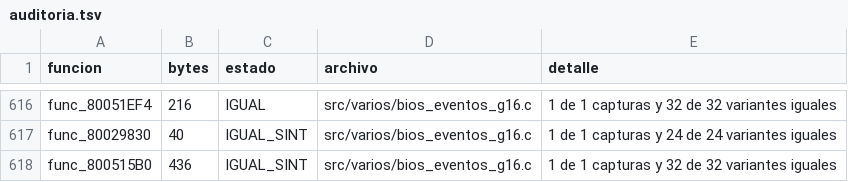
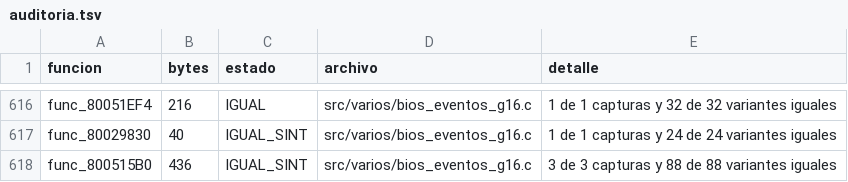
Before and after one commit to Tunuba/SABRINA, a TSV file: notas/fases/auditoria.tsv, drawn as a sheet; only a part is shown, gaps mark what is left out.

```diff
--- a/notas/fases/auditoria.tsv
+++ b/notas/fases/auditoria.tsv
@@ -617,2 +617,2 @@ func_80051EF4	216	IGUAL	src/varios/bios_eventos_g16.c	1 de 1 capturas y 32 de 32
 func_80029830	40	IGUAL_SINT	src/varios/bios_eventos_g16.c	1 de 1 capturas y 24 de 24 variantes iguales
-func_800515B0	436	IGUAL_SINT	src/varios/bios_eventos_g16.c	1 de 1 capturas y 32 de 32 variantes iguales
+func_800515B0	436	IGUAL_SINT	src/varios/bios_eventos_g16.c	3 de 3 capturas y 88 de 88 variantes iguales
```
Also changed, not shown: 2 other files.
